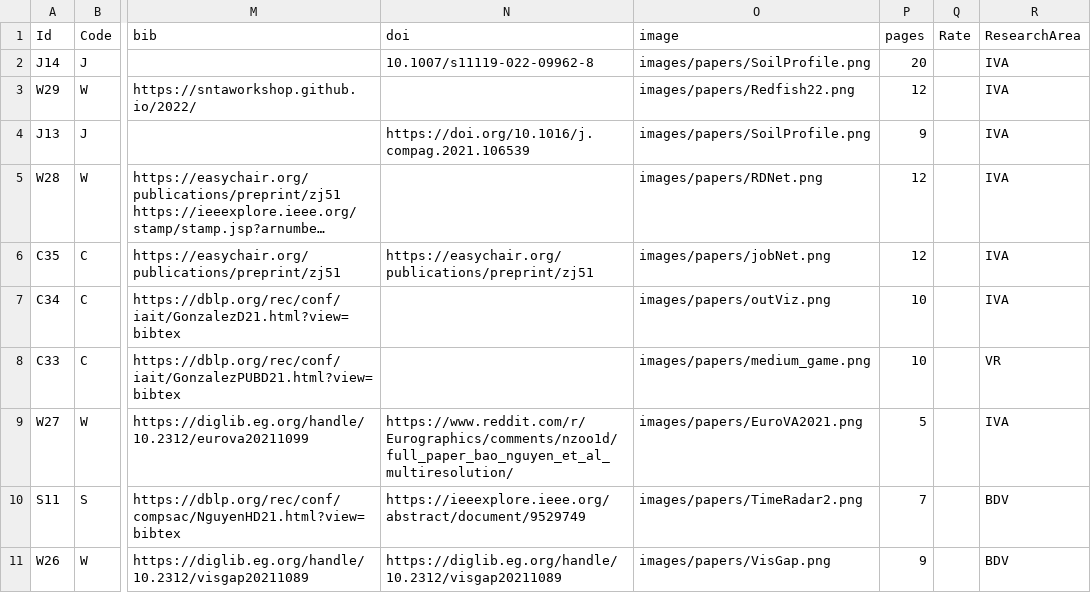
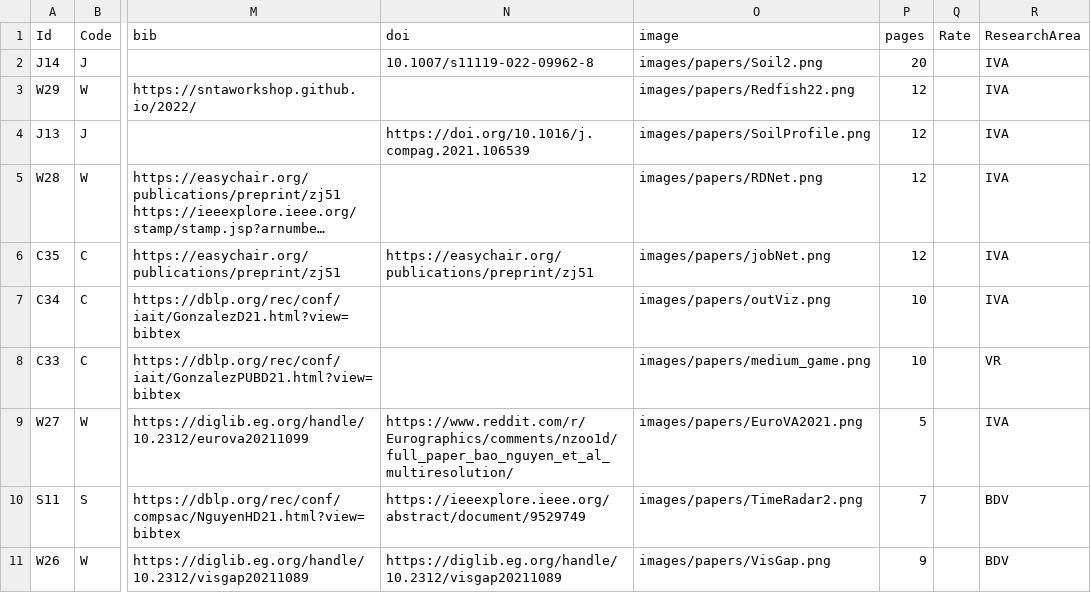
Before and after one commit to iDataVisualizationLab/idatavisualizationlab.github.io, a TSV file: data/publication.tsv, drawn as a sheet; only a part is shown, gaps mark what is left out; long unchanged cells end in …; the diff names each change by its address in the sheet, - before the commit and + after, or states it on an @@ line.

Commit message:
Update publication.tsv

```diff
--- a/data/publication.tsv
+++ b/data/publication.tsv
-O2 (image): images/papers/SoilProfile.png
+O2 (image): images/papers/Soil2.png
-P4 (pages): 9
+P4 (pages): 12
```
